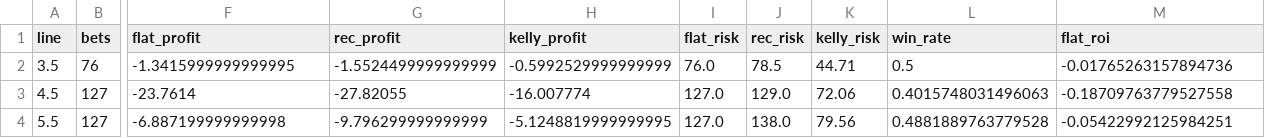
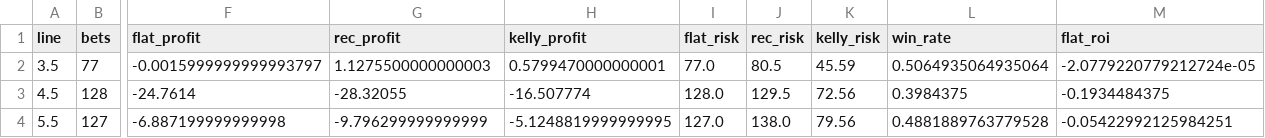
Before and after one commit to andrewrust04-blip/mlb-betting-model, a CSV file: dashboard_by_line.csv, drawn as a sheet; only a part is shown, gaps mark what is left out; the diff covers the shown part only; the diff names each change by its address in the sheet, - before the commit and + after, or states it on an @@ line.

```diff
--- a/dashboard_by_line.csv
+++ b/dashboard_by_line.csv
-B2 (bets): 76
+B2 (bets): 77
-F2 (flat_profit): -1.3415999999999995
+F2 (flat_profit): -0.0015999999999993797
-G2 (rec_profit): -1.5524499999999999
+G2 (rec_profit): 1.1275500000000003
-H2 (kelly_profit): -0.5992529999999999
+H2 (kelly_profit): 0.5799470000000001
-I2 (flat_risk): 76.0
+I2 (flat_risk): 77.0
-J2 (rec_risk): 78.5
+J2 (rec_risk): 80.5
-K2 (kelly_risk): 44.71
+K2 (kelly_risk): 45.59
-L2 (win_rate): 0.5
+L2 (win_rate): 0.5064935064935064
-M2 (flat_roi): -0.01765263157894736
+M2 (flat_roi): -2.0779220779212724e-05
-B3 (bets): 127
+B3 (bets): 128
-F3 (flat_profit): -23.7614
+F3 (flat_profit): -24.7614
-G3 (rec_profit): -27.82055
+G3 (rec_profit): -28.32055
-H3 (kelly_profit): -16.007774
+H3 (kelly_profit): -16.507774
-I3 (flat_risk): 127.0
+I3 (flat_risk): 128.0
-J3 (rec_risk): 129.0
+J3 (rec_risk): 129.5
-K3 (kelly_risk): 72.06
+K3 (kelly_risk): 72.56
-L3 (win_rate): 0.4015748031496063
+L3 (win_rate): 0.3984375
-M3 (flat_roi): -0.18709763779527558
+M3 (flat_roi): -0.1934484375
```
Also changed, not shown: 30 edited cells elsewhere in this file, bet_log.csv, dashboard_by_edge.csv, 5 other files.
